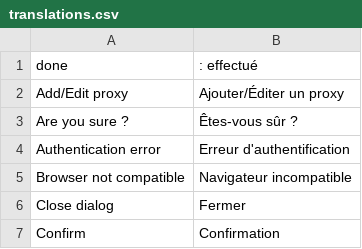
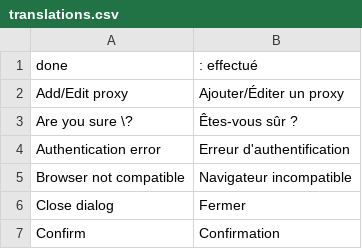
Before and after one commit to nicolaspernoud/ninicobox, a CSV file: translations.csv, drawn as a sheet; only a part is shown.

Commit message:
Corrected translation

```diff
--- a/translations.csv
+++ b/translations.csv
@@ -2,3 +2,3 @@
 Add/Edit proxy;Ajouter/Éditer un proxy
-Are you sure ?;Êtes-vous sûr ?
+Are you sure \?;Êtes-vous sûr ?
 Authentication error;Erreur d'authentification
```
Also changed, not shown: 1 other file.
